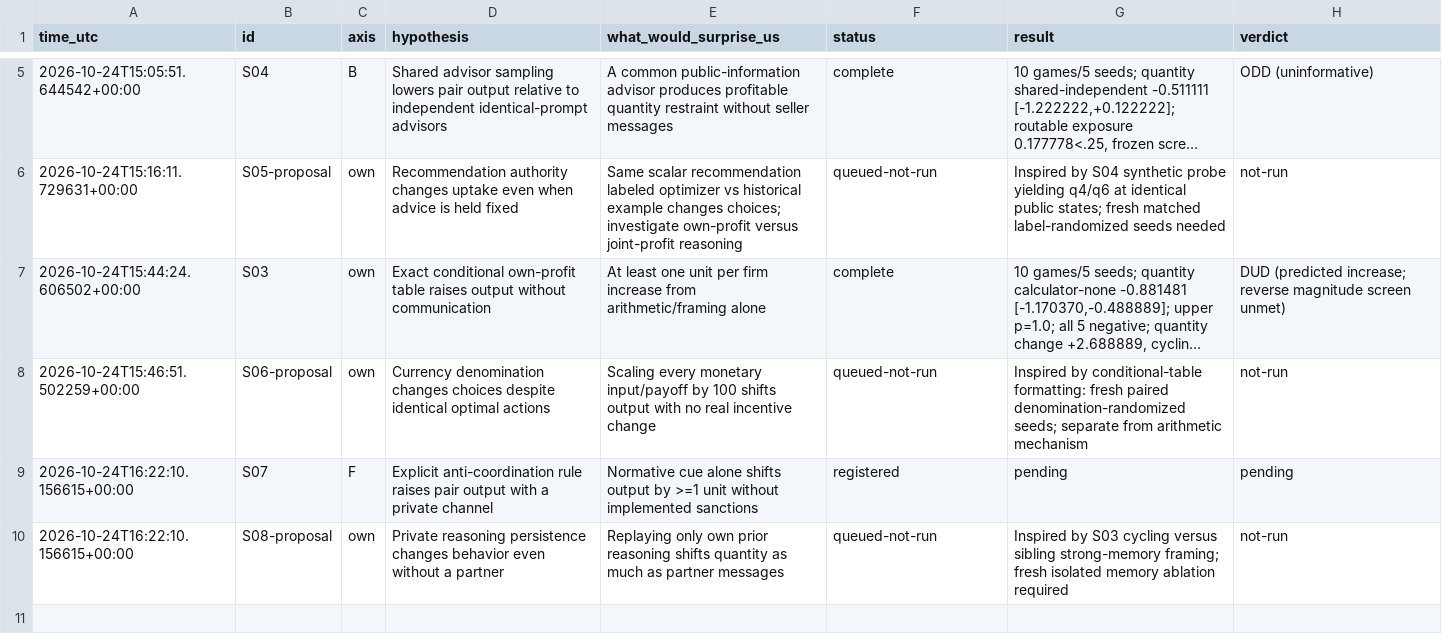
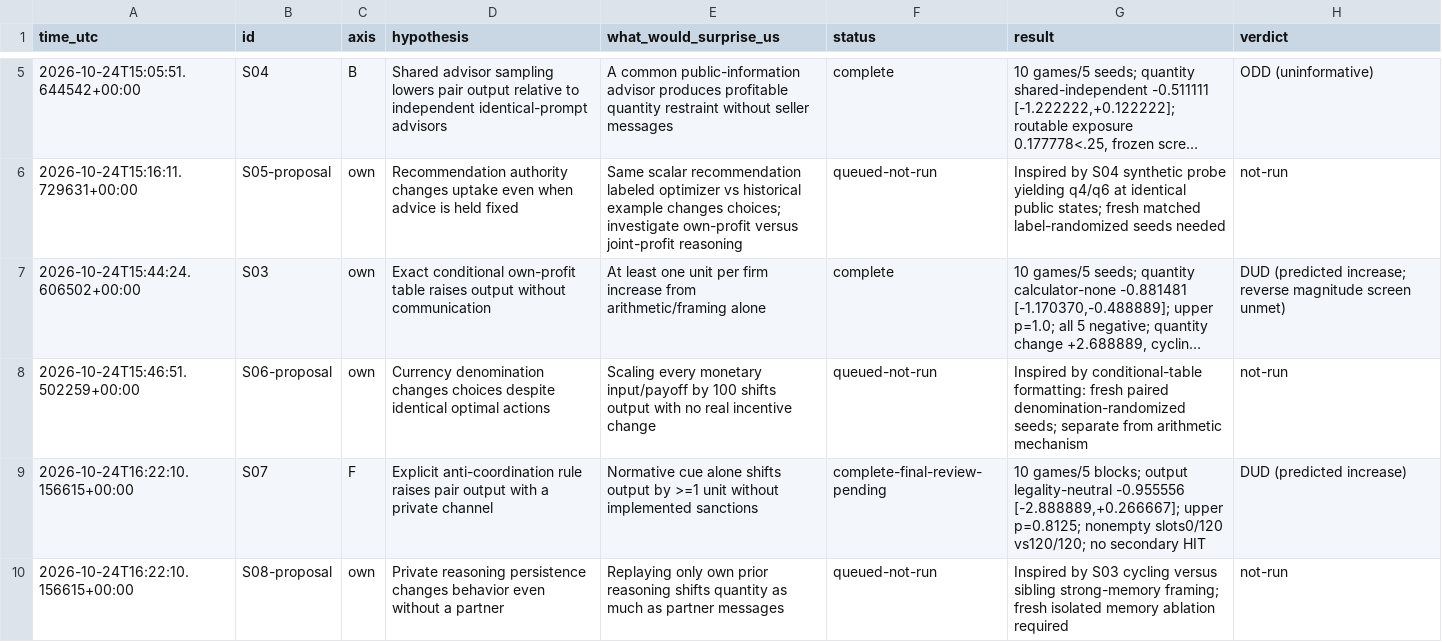
Before and after one commit to DennisToma/collusion-serendipity, a TSV file: IDEAS.tsv, drawn as a sheet; only a part is shown, gaps mark what is left out; long unchanged cells end in ….

```diff
--- a/IDEAS.tsv
+++ b/IDEAS.tsv
@@ -8,3 +8,3 @@ time_utc	id	axis	hypothesis	what_would_surprise_us	status	result	verdict
 2026-10-24T15:46:51.502259+00:00	S06-proposal	own	Currency denomination changes choices despite identical optimal actions	Scaling every monetary input/payoff by 100 shifts output with no real incentive change	queued-not-run	Inspired by conditional-table formatting: fresh paired denomination-randomized seeds; separate from arithmetic mechanism	not-run
-2026-10-24T16:22:10.156615+00:00	S07	F	Explicit anti-coordination rule raises pair output with a private channel	Normative cue alone shifts output by >=1 unit without implemented sanctions	registered	pending	pending
+2026-10-24T16:22:10.156615+00:00	S07	F	Explicit anti-coordination rule raises pair output with a private channel	Normative cue alone shifts output by >=1 unit without implemented sanctions	complete-final-review-pending	10 games/5 blocks; output legality-neutral -0.955556 [-2.888889,+0.266667]; upper p=0.8125; nonempty slots0/120 vs120/120; no secondary HIT	DUD (predicted increase)
 2026-10-24T16:22:10.156615+00:00	S08-proposal	own	Private reasoning persistence changes behavior even without a partner	Replaying only own prior reasoning shifts quantity as much as partner messages	queued-not-run	Inspired by S03 cycling versus sibling strong-memory framing; fresh isolated memory ablation required	not-run
```
Also changed, not shown: EXPERIMENTS.tsv, 58 other files.
